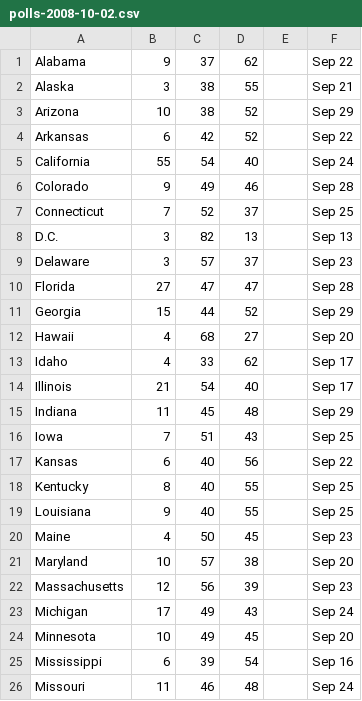
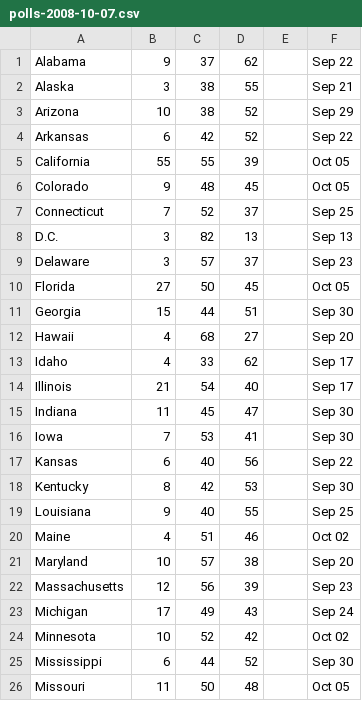
Before and after one commit to rossta/poll, a CSV file: archive/polls-2008-10-07.csv (was archive/polls-2008-10-02.csv), drawn as a sheet; only a part is shown; the diff covers the shown part only.

Commit message:
New polls; dynamic bg styles

```diff
--- a/archive/polls-2008-10-02.csv
+++ b/archive/polls-2008-10-07.csv
@@ -4,4 +4,4 @@ Arizona,10,38,52,,Sep 29
 Arkansas,6,42,52,,Sep 22
-California,55,54,40,,Sep 24
-Colorado,9,49,46,,Sep 28
+California,55,55,39,,Oct 05
+Colorado,9,48,45,,Oct 05
 Connecticut,7,52,37,,Sep 25
@@ -9,4 +9,4 @@ D.C.,3,82,13,,Sep 13
 Delaware,3,57,37,,Sep 23
-Florida,27,47,47,,Sep 28
-Georgia,15,44,52,,Sep 29
+Florida,27,50,45,,Oct 05
+Georgia,15,44,51,,Sep 30
 Hawaii,4,68,27,,Sep 20
@@ -14,8 +14,8 @@ Idaho,4,33,62,,Sep 17
 Illinois,21,54,40,,Sep 17
-Indiana,11,45,48,,Sep 29
-Iowa,7,51,43,,Sep 25
+Indiana,11,45,47,,Sep 30
+Iowa,7,53,41,,Sep 30
 Kansas,6,40,56,,Sep 22
-Kentucky,8,40,55,,Sep 25
+Kentucky,8,42,53,,Sep 30
 Louisiana,9,40,55,,Sep 25
-Maine,4,50,45,,Sep 23
+Maine,4,51,46,,Oct 02
 Maryland,10,57,38,,Sep 20
@@ -23,4 +23,4 @@ Massachusetts,12,56,39,,Sep 23
 Michigan,17,49,43,,Sep 24
-Minnesota,10,49,45,,Sep 20
-Mississippi,6,39,54,,Sep 16
-Missouri,11,46,48,,Sep 24
+Minnesota,10,52,42,,Oct 02
+Mississippi,6,44,52,,Sep 30
+Missouri,11,50,48,,Oct 05
```
Also changed, not shown: 39 edited cells elsewhere in this file, 4 other files.
